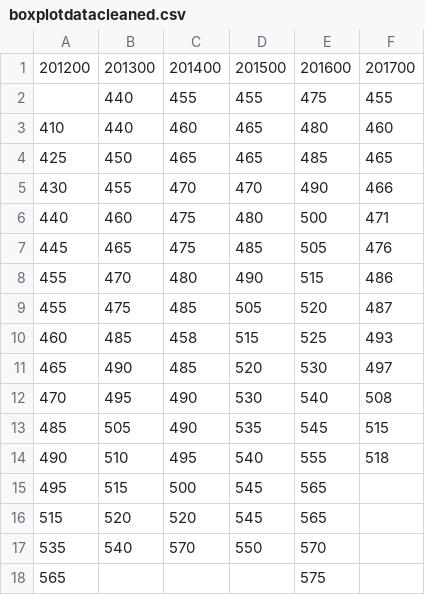
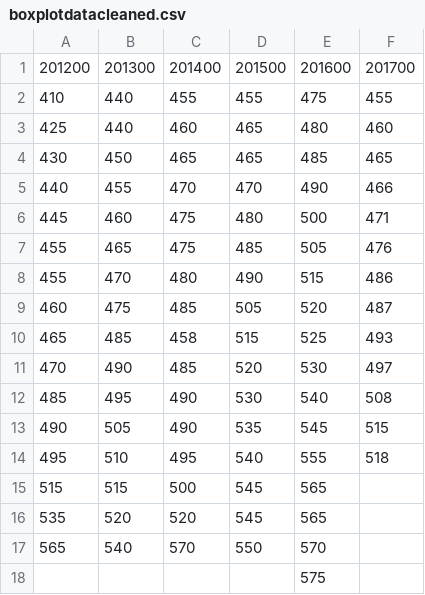
Before and after one commit to Hudsonsue/BOXPLOTS, a CSV file: boxplotdatacleaned.csv, drawn as a sheet.

```diff
--- a/boxplotdatacleaned.csv
+++ b/boxplotdatacleaned.csv
@@ -1,18 +1,18 @@
 201200,201300,201400,201500,201600,201700
-,440,455,455,475,455
-410,440,460,465,480,460
-425,450,465,465,485,465
-430,455,470,470,490,466
-440,460,475,480,500,471
-445,465,475,485,505,476
+410,440,455,455,475,455
+425,440,460,465,480,460
+430,450,465,465,485,465
+440,455,470,470,490,466
+445,460,475,480,500,471
+455,465,475,485,505,476
 455,470,480,490,515,486
-455,475,485,505,520,487
-460,485,458,515,525,493
-465,490,485,520,530,497
-470,495,490,530,540,508
-485,505,490,535,545,515
-490,510,495,540,555,518
-495,515,500,545,565,
-515,520,520,545,565,
-535,540,570,550,570,
-565,,,,575,
+460,475,485,505,520,487
+465,485,458,515,525,493
+470,490,485,520,530,497
+485,495,490,530,540,508
+490,505,490,535,545,515
+495,510,495,540,555,518
+515,515,500,545,565,
+535,520,520,545,565,
+565,540,570,550,570,
+,,,,575,
```
Also changed, not shown: 1 other file.
